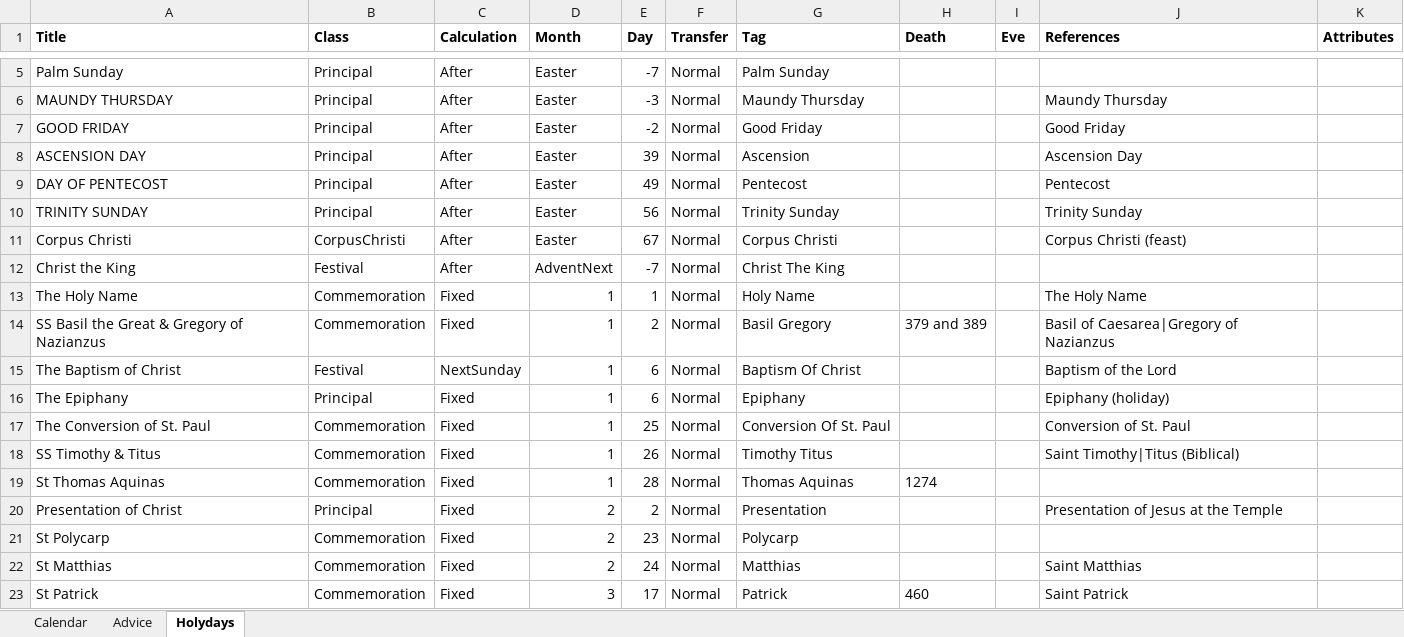
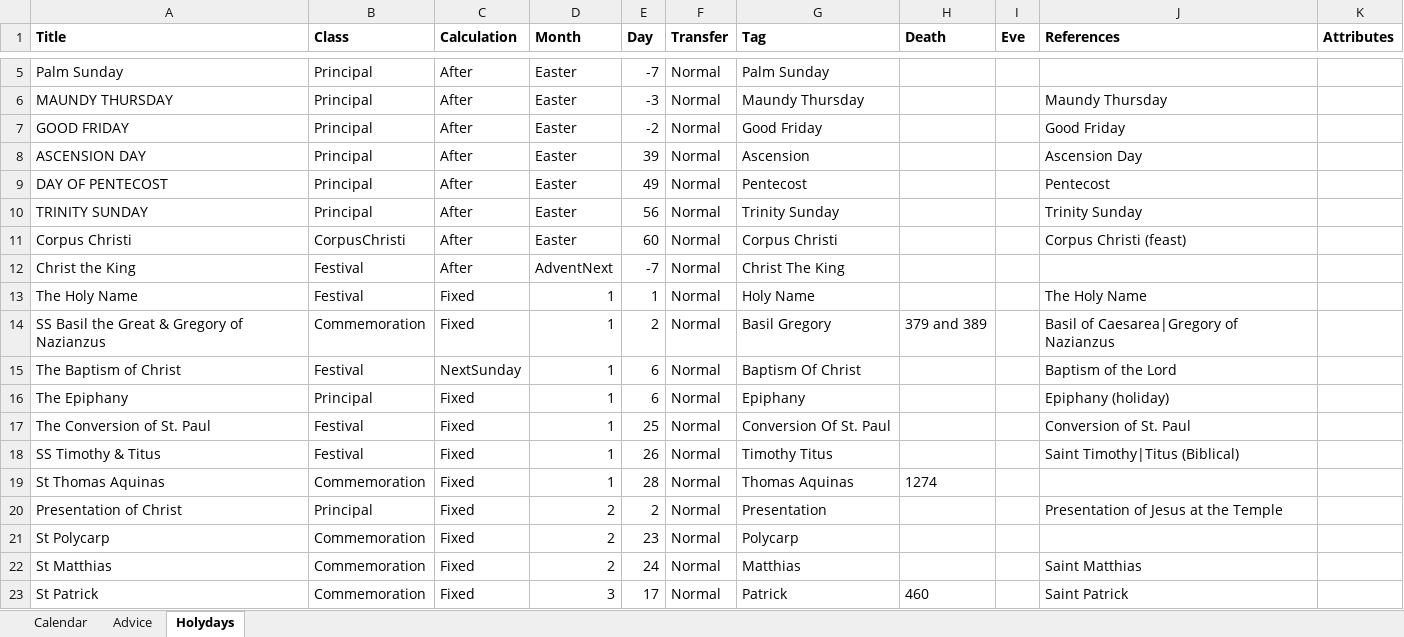
Before and after one commit to martinellison/anglican_calendar, an Excel workbook: data/spreads/hkskh-2024.xlsx, sheet Holydays, drawn as a sheet; only a part is shown, gaps mark what is left out; values as stored, in another font and other column widths than the file's, no borders; the diff covers the shown part only; the diff names each change by its address in the sheet, - before the commit and + after, or states it on an @@ line.

```diff
--- a/data/spreads/hkskh-2024.xlsx (sheet Holydays)
+++ b/data/spreads/hkskh-2024.xlsx (sheet Holydays)
-E11 (Day): 67
+E11 (Day): 60
-B13 (Class): Commemoration
+B13 (Class): Festival
-B17:B18 (Class): Commemoration
+B17:B18 (Class): Festival
```
Also changed, not shown: 49 edited cells elsewhere in this sheet, 21 other files.
